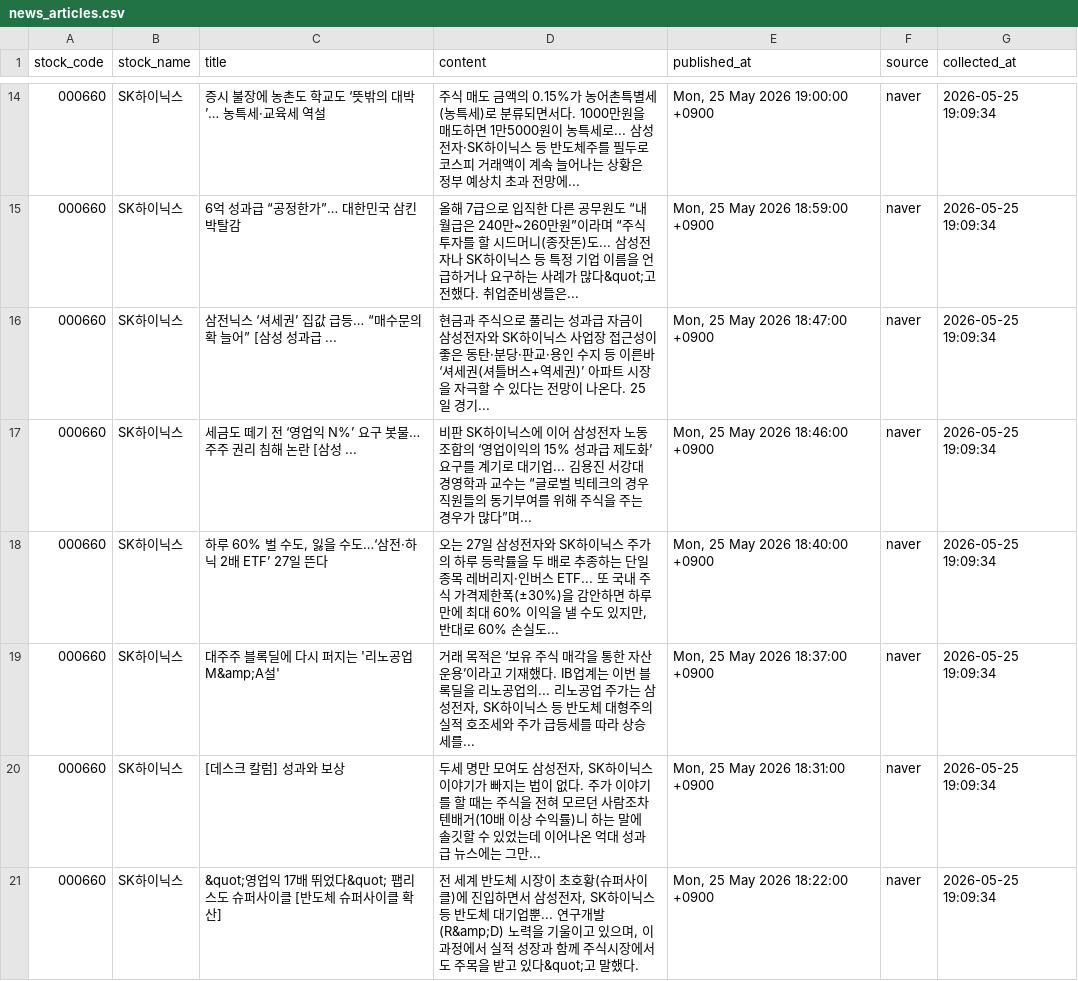
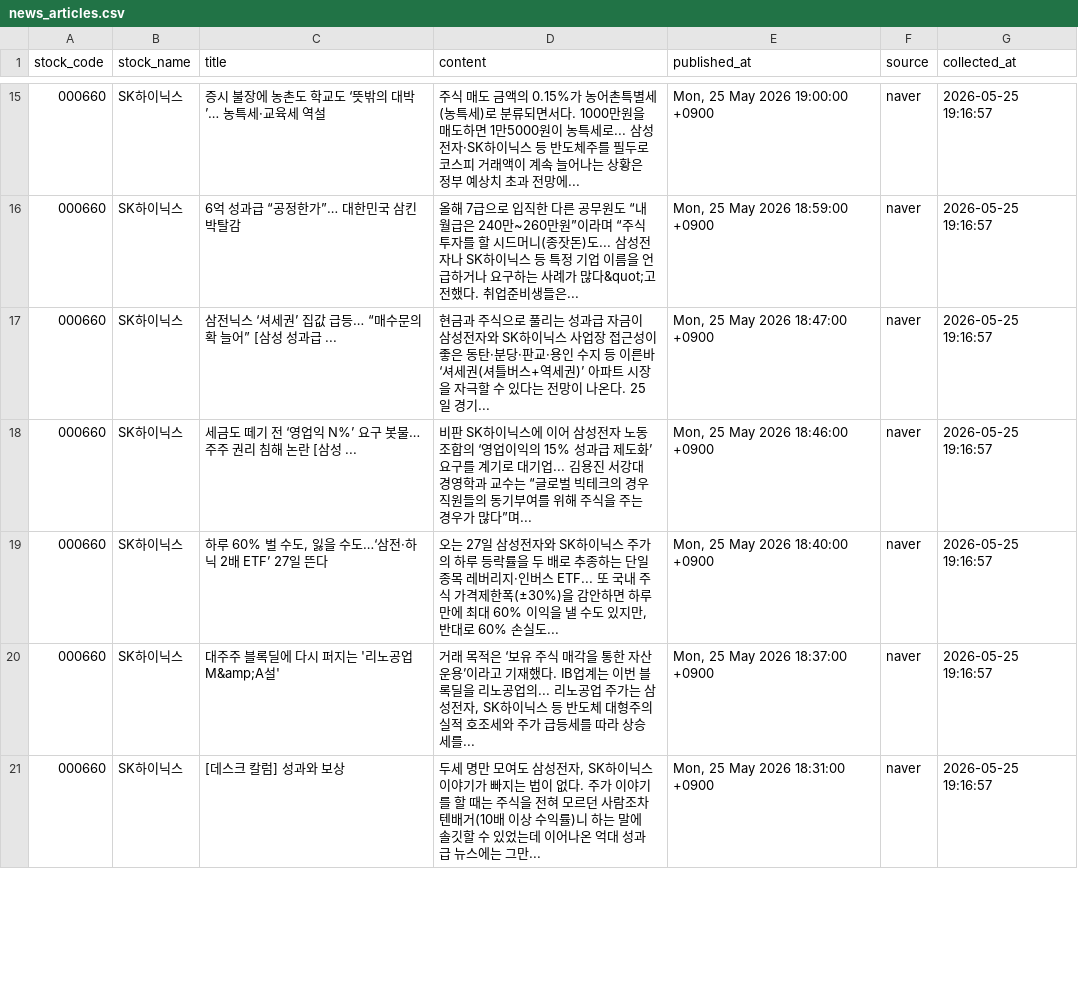
Before and after one commit to jwdebbie/quant-ai-server, a CSV file: data/news_articles.csv, drawn as a sheet; only a part is shown, gaps mark what is left out; the diff covers the shown part only.

```diff
--- a/data/news_articles.csv
+++ b/data/news_articles.csv
@@ -14,8 +15,7 @@
-000660,SK하이닉스,증시 불장에 농촌도 학교도 ‘뜻밖의 대박’… 농특세·교육세 역설,주식 매도 금액의 0.15%가 농어촌특별세(농특세)로 분류되면서다. 1000만원을 매도하면 1만5000원이 농특세로... 삼성전자·SK하이닉스 등 반도체주를 필두로 코스피 거래액이 계속 늘어나는 상황은 정부 예상치 초과 전망에... ,"Mon, 25 May 2026 19:00:00 +0900",naver,2026-05-25 19:09:34
-000660,SK하이닉스,6억 성과급 “공정한가”… 대한민국 삼킨 박탈감,올해 7급으로 입직한 다른 공무원도 “내 월급은 240만~260만원”이라며 “주식 투자를 할 시드머니(종잣돈)도... 삼성전자나 SK하이닉스 등 특정 기업 이름을 언급하거나 요구하는 사례가 많다&quot;고 전했다. 취업준비생들은... ,"Mon, 25 May 2026 18:59:00 +0900",naver,2026-05-25 19:09:34
-000660,SK하이닉스,삼전닉스 ‘셔세권’ 집값 급등… “매수문의 확 늘어” [삼성 성과급 ...,현금과 주식으로 풀리는 성과급 자금이 삼성전자와 SK하이닉스 사업장 접근성이 좋은 동탄·분당·판교·용인 수지 등 이른바 ‘셔세권(셔틀버스+역세권)’ 아파트 시장을 자극할 수 있다는 전망이 나온다. 25일 경기... ,"Mon, 25 May 2026 18:47:00 +0900",naver,2026-05-25 19:09:34
-000660,SK하이닉스,세금도 떼기 전 ‘영업익 N%’ 요구 봇물… 주주 권리 침해 논란 [삼성 ...,비판 SK하이닉스에 이어 삼성전자 노동조합의 ‘영업이익의 15% 성과급 제도화’ 요구를 계기로 대기업... 김용진 서강대 경영학과 교수는 “글로벌 빅테크의 경우 직원들의 동기부여를 위해 주식을 주는 경우가 많다”며... ,"Mon, 25 May 2026 18:46:00 +0900",naver,2026-05-25 19:09:34
-000660,SK하이닉스,"하루 60% 벌 수도, 잃을 수도…‘삼전·하닉 2배 ETF’ 27일 뜬다","오는 27일 삼성전자와 SK하이닉스 주가의 하루 등락률을 두 배로 추종하는 단일종목 레버리지·인버스 ETF... 또 국내 주식 가격제한폭(±30%)을 감안하면 하루 만에 최대 60% 이익을 낼 수도 있지만, 반대로 60% 손실도... ","Mon, 25 May 2026 18:40:00 +0900",naver,2026-05-25 19:09:34
-000660,SK하이닉스,대주주 블록딜에 다시 퍼지는 '리노공업 M&amp;A설',"거래 목적은 ‘보유 주식 매각을 통한 자산 운용’이라고 기재했다. IB업계는 이번 블록딜을 리노공업의... 리노공업 주가는 삼성전자, SK하이닉스 등 반도체 대형주의 실적 호조세와 주가 급등세를 따라 상승세를... ","Mon, 25 May 2026 18:37:00 +0900",naver,2026-05-25 19:09:34
-000660,SK하이닉스,[데스크 칼럼] 성과와 보상,"두세 명만 모여도 삼성전자, SK하이닉스 이야기가 빠지는 법이 없다. 주가 이야기를 할 때는 주식을 전혀 모르던 사람조차 텐배거(10배 이상 수익률)니 하는 말에 솔깃할 수 있었는데 이어나온 억대 성과급 뉴스에는 그만... ","Mon, 25 May 2026 18:31:00 +0900",naver,2026-05-25 19:09:34
-000660,SK하이닉스,&quot;영업익 17배 뛰었다&quot; 팹리스도 슈퍼사이클 [반도체 슈퍼사이클 확산],"전 세계 반도체 시장이 초호황(슈퍼사이클)에 진입하면서 삼성전자, SK하이닉스 등 반도체 대기업뿐... 연구개발(R&amp;D) 노력을 기울이고 있으며, 이 과정에서 실적 성장과 함께 주식시장에서도 주목을 받고 있다&quot;고 말했다.","Mon, 25 May 2026 18:22:00 +0900",naver,2026-05-25 19:09:34
+000660,SK하이닉스,증시 불장에 농촌도 학교도 ‘뜻밖의 대박’… 농특세·교육세 역설,주식 매도 금액의 0.15%가 농어촌특별세(농특세)로 분류되면서다. 1000만원을 매도하면 1만5000원이 농특세로... 삼성전자·SK하이닉스 등 반도체주를 필두로 코스피 거래액이 계속 늘어나는 상황은 정부 예상치 초과 전망에... ,"Mon, 25 May 2026 19:00:00 +0900",naver,2026-05-25 19:16:57
+000660,SK하이닉스,6억 성과급 “공정한가”… 대한민국 삼킨 박탈감,올해 7급으로 입직한 다른 공무원도 “내 월급은 240만~260만원”이라며 “주식 투자를 할 시드머니(종잣돈)도... 삼성전자나 SK하이닉스 등 특정 기업 이름을 언급하거나 요구하는 사례가 많다&quot;고 전했다. 취업준비생들은... ,"Mon, 25 May 2026 18:59:00 +0900",naver,2026-05-25 19:16:57
+000660,SK하이닉스,삼전닉스 ‘셔세권’ 집값 급등… “매수문의 확 늘어” [삼성 성과급 ...,현금과 주식으로 풀리는 성과급 자금이 삼성전자와 SK하이닉스 사업장 접근성이 좋은 동탄·분당·판교·용인 수지 등 이른바 ‘셔세권(셔틀버스+역세권)’ 아파트 시장을 자극할 수 있다는 전망이 나온다. 25일 경기... ,"Mon, 25 May 2026 18:47:00 +0900",naver,2026-05-25 19:16:57
+000660,SK하이닉스,세금도 떼기 전 ‘영업익 N%’ 요구 봇물… 주주 권리 침해 논란 [삼성 ...,비판 SK하이닉스에 이어 삼성전자 노동조합의 ‘영업이익의 15% 성과급 제도화’ 요구를 계기로 대기업... 김용진 서강대 경영학과 교수는 “글로벌 빅테크의 경우 직원들의 동기부여를 위해 주식을 주는 경우가 많다”며... ,"Mon, 25 May 2026 18:46:00 +0900",naver,2026-05-25 19:16:57
+000660,SK하이닉스,"하루 60% 벌 수도, 잃을 수도…‘삼전·하닉 2배 ETF’ 27일 뜬다","오는 27일 삼성전자와 SK하이닉스 주가의 하루 등락률을 두 배로 추종하는 단일종목 레버리지·인버스 ETF... 또 국내 주식 가격제한폭(±30%)을 감안하면 하루 만에 최대 60% 이익을 낼 수도 있지만, 반대로 60% 손실도... ","Mon, 25 May 2026 18:40:00 +0900",naver,2026-05-25 19:16:57
+000660,SK하이닉스,대주주 블록딜에 다시 퍼지는 '리노공업 M&amp;A설',"거래 목적은 ‘보유 주식 매각을 통한 자산 운용’이라고 기재했다. IB업계는 이번 블록딜을 리노공업의... 리노공업 주가는 삼성전자, SK하이닉스 등 반도체 대형주의 실적 호조세와 주가 급등세를 따라 상승세를... ","Mon, 25 May 2026 18:37:00 +0900",naver,2026-05-25 19:16:57
+000660,SK하이닉스,[데스크 칼럼] 성과와 보상,"두세 명만 모여도 삼성전자, SK하이닉스 이야기가 빠지는 법이 없다. 주가 이야기를 할 때는 주식을 전혀 모르던 사람조차 텐배거(10배 이상 수익률)니 하는 말에 솔깃할 수 있었는데 이어나온 억대 성과급 뉴스에는 그만... ","Mon, 25 May 2026 18:31:00 +0900",naver,2026-05-25 19:16:57
```
Also changed, not shown: 3 added rows, 2 removed rows and 40 edited cells elsewhere in this file, 1 other file.
